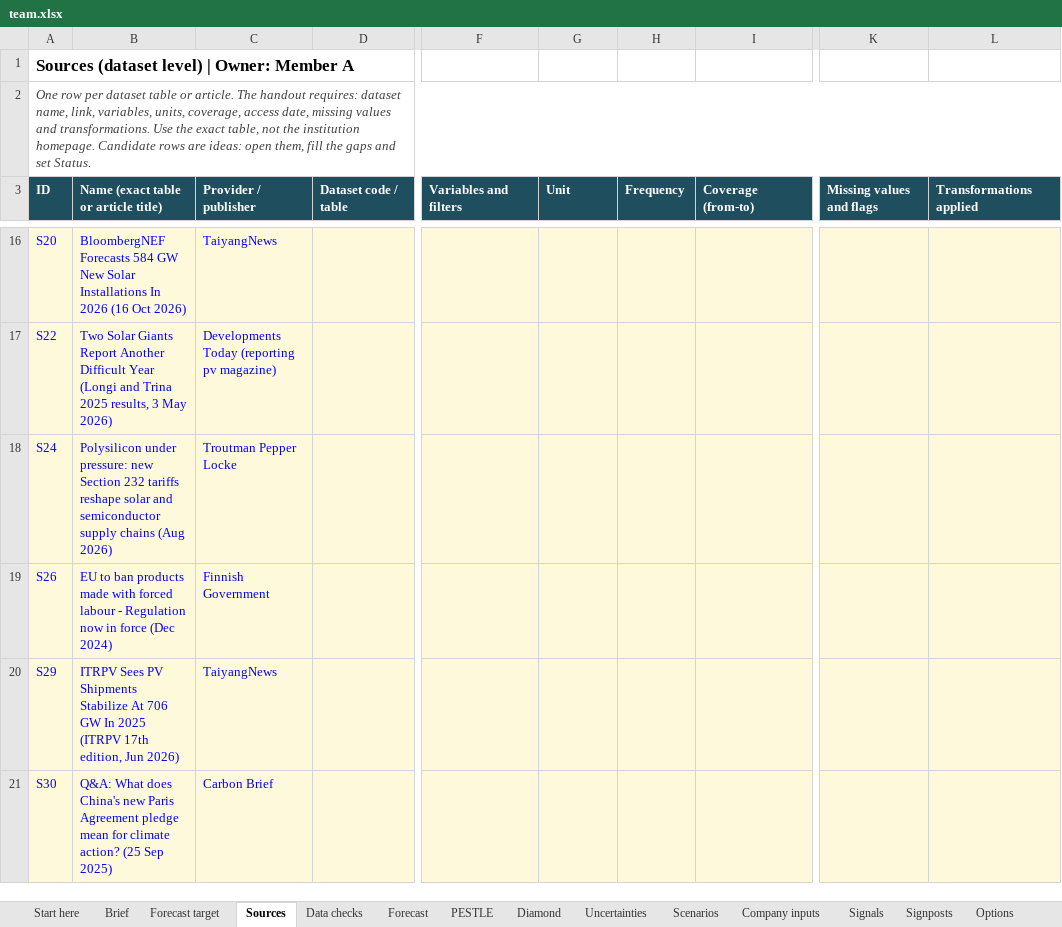
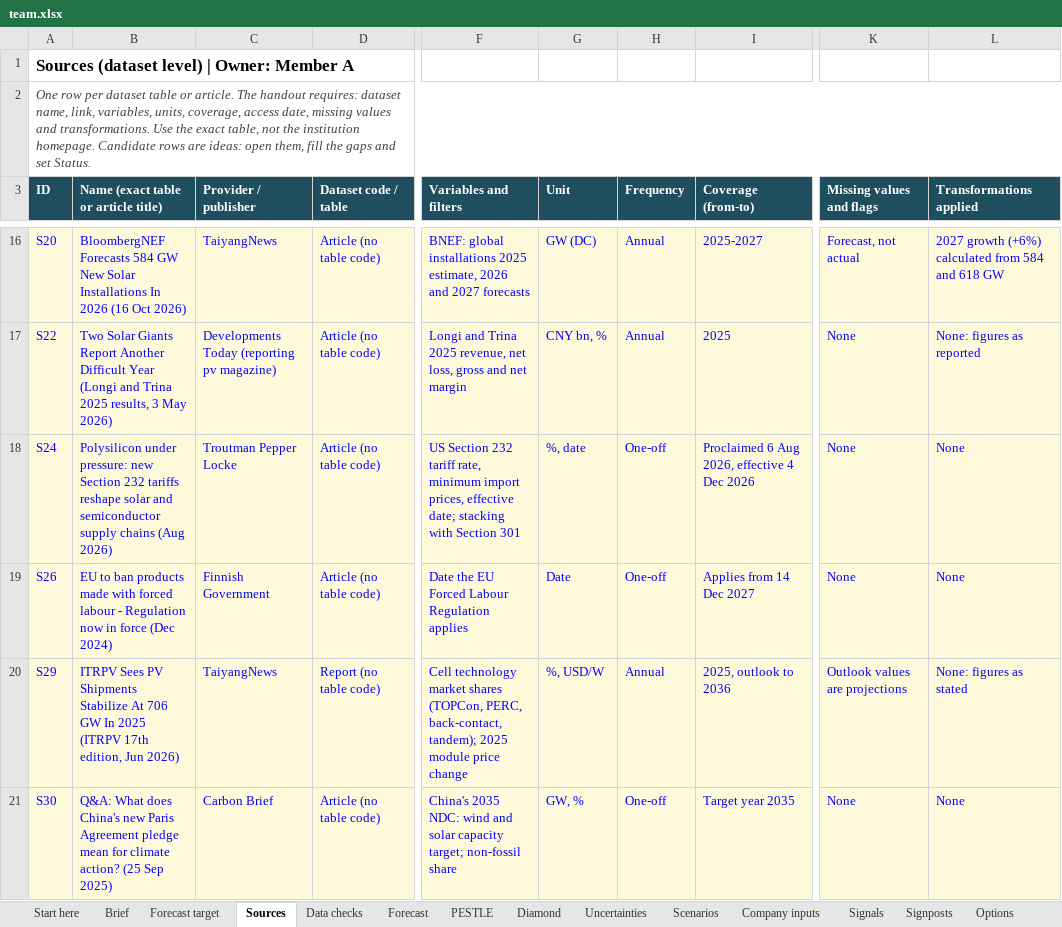
Before and after one commit to raulnjjoshi-hub/china-solar-bi, an Excel workbook: content/team.xlsx, sheet Sources, drawn as a sheet; only a part is shown, gaps mark what is left out; values as stored, in another font and other column widths than the file's, no borders; the diff covers the shown part only; the diff names each change by its address in the sheet, - before the commit and + after, or states it on an @@ line.

```diff
--- a/content/team.xlsx (sheet Sources)
+++ b/content/team.xlsx (sheet Sources)
-D16:D19 (Dataset code / table): (empty)
+D16:D19 (Dataset code / table): Article (no table code)
-F16 (Variables and filters): (empty)
+F16 (Variables and filters): BNEF: global installations 2025 estimate, 2026 and 2027 forecasts
-G16 (Unit): (empty)
+G16 (Unit): GW (DC)
-H16:H17 (Frequency): (empty)
+H16:H17 (Frequency): Annual
-I16 (Coverage (from-to)): (empty)
+I16 (Coverage (from-to)): 2025-2027
-K16 (Missing values and flags): (empty)
+K16 (Missing values and flags): Forecast, not actual
-L16 (Transformations applied): (empty)
+L16 (Transformations applied): 2027 growth (+6%) calculated from 584 and 618 GW
-F17 (Variables and filters): (empty)
+F17 (Variables and filters): Longi and Trina 2025 revenue, net loss, gross and net margin
-G17 (Unit): (empty)
+G17 (Unit): CNY bn, %
-I17 (Coverage (from-to)): (empty)
+I17 (Coverage (from-to)): 2025
-K17:K19 (Missing values and flags): (empty)
+K17:K19 (Missing values and flags): None
-L17 (Transformations applied): (empty)
+L17 (Transformations applied): None: figures as reported
-F18 (Variables and filters): (empty)
+F18 (Variables and filters): US Section 232 tariff rate, minimum import prices, effective date; stacking with Section 301
-G18 (Unit): (empty)
+G18 (Unit): %, date
-H18:H19 (Frequency): (empty)
+H18:H19 (Frequency): One-off
-I18 (Coverage (from-to)): (empty)
+I18 (Coverage (from-to)): Proclaimed 6 Aug 2026, effective 4 Dec 2026
-L18:L19 (Transformations applied): (empty)
+L18:L19 (Transformations applied): None
-F19 (Variables and filters): (empty)
+F19 (Variables and filters): Date the EU Forced Labour Regulation applies
-G19 (Unit): (empty)
+G19 (Unit): Date
-I19 (Coverage (from-to)): (empty)
+I19 (Coverage (from-to)): Applies from 14 Dec 2027
-D20 (Dataset code / table): (empty)
+D20 (Dataset code / table): Report (no table code)
-F20 (Variables and filters): (empty)
+F20 (Variables and filters): Cell technology market shares (TOPCon, PERC, back-contact, tandem); 2025 module price change
-G20 (Unit): (empty)
+G20 (Unit): %, USD/W
-H20 (Frequency): (empty)
+H20 (Frequency): Annual
-I20 (Coverage (from-to)): (empty)
+I20 (Coverage (from-to)): 2025, outlook to 2036
-K20 (Missing values and flags): (empty)
+K20 (Missing values and flags): Outlook values are projections
-L20 (Transformations applied): (empty)
+L20 (Transformations applied): None: figures as stated
-D21 (Dataset code / table): (empty)
+D21 (Dataset code / table): Article (no table code)
-F21 (Variables and filters): (empty)
+F21 (Variables and filters): China's 2035 NDC: wind and solar capacity target; non-fossil share
-G21 (Unit): (empty)
+G21 (Unit): GW, %
-H21 (Frequency): (empty)
+H21 (Frequency): One-off
-I21 (Coverage (from-to)): (empty)
+I21 (Coverage (from-to)): Target year 2035
-K21 (Missing values and flags): (empty)
+K21 (Missing values and flags): None
-L21 (Transformations applied): (empty)
+L21 (Transformations applied): None
```
Also changed, not shown: 60 edited cells elsewhere in this sheet, 1 other file.
